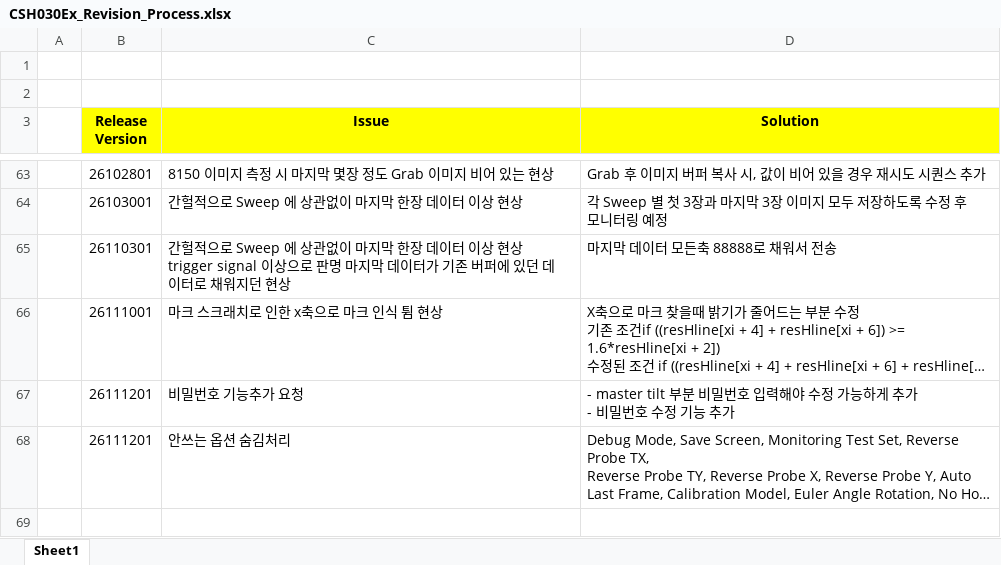
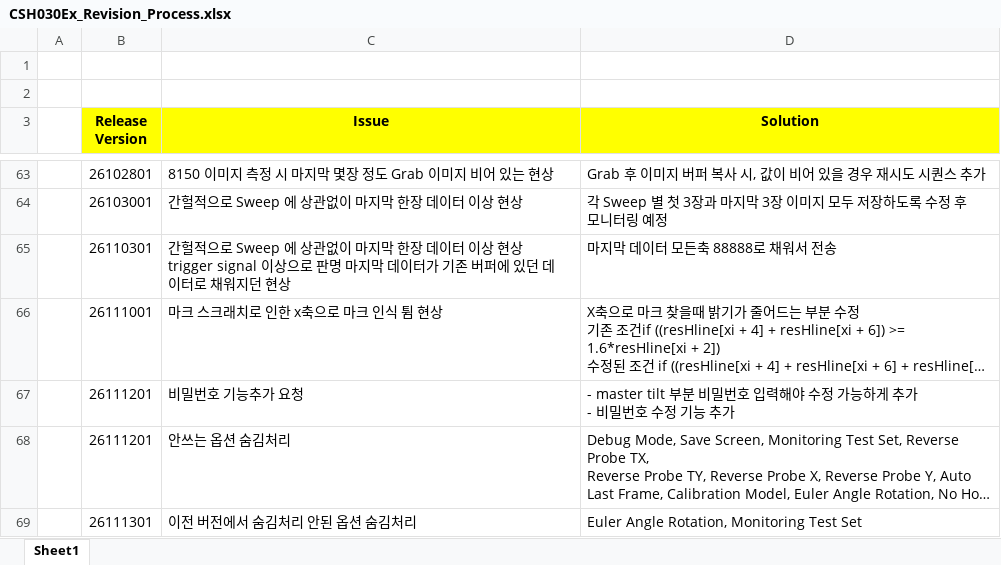
Before and after one commit to jkkang83/csh030ex_4line, an Excel workbook: CSH030Ex_Revision_Process.xlsx, sheet Sheet1, drawn as a sheet; only a part is shown, gaps mark what is left out; long unchanged cells end in …; values as stored, in another font and other column widths than the file's, no borders; the diff names each change by its address in the sheet, - before the commit and + after, or states it on an @@ line.

```diff
--- a/CSH030Ex_Revision_Process.xlsx (sheet Sheet1)
+++ b/CSH030Ex_Revision_Process.xlsx (sheet Sheet1)
+row 69:  | 26111301 | 이전 버전에서 숨김처리 안된 옵션 숨김처리 | Euler Angle Rotation, Monitoring Test Set
```
Also changed, not shown: 1 other file.
